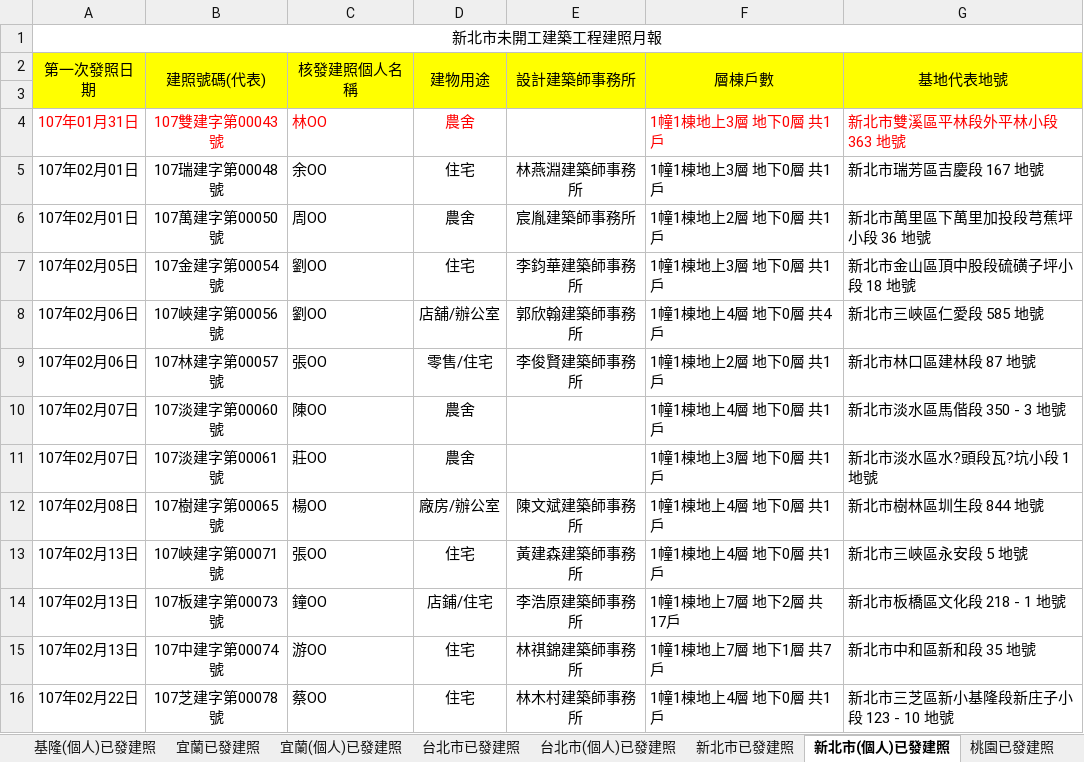
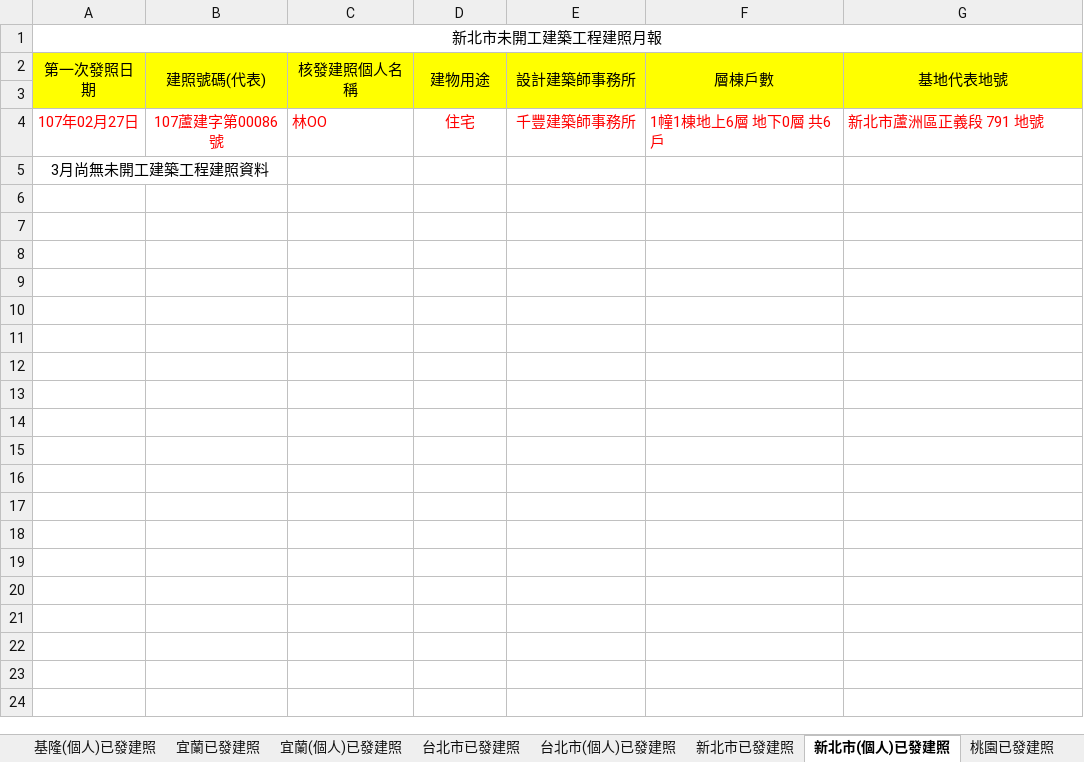
Before and after one commit to karateboy/gb, an Excel workbook: import/buildCase1.xlsx, sheet 新北市(個人)已發建照, drawn as a sheet; values as stored, in another font and other column widths than the file's, no borders; removed rows and columns are numbered as before the commit, all else as after; the diff names each change by its address in the sheet, - before the commit and + after, or states it on an @@ line.

```diff
--- a/import/buildCase1.xlsx (sheet 新北市(個人)已發建照)
+++ b/import/buildCase1.xlsx (sheet 新北市(個人)已發建照)
-row 4: 107年01月31日 | 107雙建字第00043號 | 林OO | 農舍 |  | 1幢1棟地上3層 地下0層 共1戶 | 新北市雙溪區平林段外平林小段 363 地號
-row 5: 107年02月01日 | 107瑞建字第00048號 | 余OO | 住宅 | 林燕淵建築師事務所 | 1幢1棟地上3層 地下0層 共1戶 | 新北市瑞芳區吉慶段 167 地號
-row 6: 107年02月01日 | 107萬建字第00050號 | 周OO | 農舍 | 宸胤建築師事務所 | 1幢1棟地上2層 地下0層 共1戶 | 新北市萬里區下萬里加投段芎蕉坪小段 36 地號
-row 7: 107年02月05日 | 107金建字第00054號 | 劉OO | 住宅 | 李鈞華建築師事務所 | 1幢1棟地上3層 地下0層 共1戶 | 新北市金山區頂中股段硫磺子坪小段 18 地號
-row 8: 107年02月06日 | 107峽建字第00056號 | 劉OO | 店舖/辦公室 | 郭欣翰建築師事務所 | 1幢1棟地上4層 地下0層 共4戶 | 新北市三峽區仁愛段 585 地號
-row 9: 107年02月06日 | 107林建字第00057號 | 張OO | 零售/住宅 | 李俊賢建築師事務所 | 1幢1棟地上2層 地下0層 共1戶 | 新北市林口區建林段 87 地號
-row 10: 107年02月07日 | 107淡建字第00060號 | 陳OO | 農舍 |  | 1幢1棟地上4層 地下0層 共1戶 | 新北市淡水區馬偕段 350 - 3 地號
-row 11: 107年02月07日 | 107淡建字第00061號 | 莊OO | 農舍 |  | 1幢1棟地上3層 地下0層 共1戶 | 新北市淡水區水?頭段瓦?坑小段 1 地號
-row 12: 107年02月08日 | 107樹建字第00065號 | 楊OO | 廠房/辦公室 | 陳文斌建築師事務所 | 1幢1棟地上4層 地下0層 共1戶 | 新北市樹林區圳生段 844 地號
-row 13: 107年02月13日 | 107峽建字第00071號 | 張OO | 住宅 | 黃建森建築師事務所 | 1幢1棟地上4層 地下0層 共1戶 | 新北市三峽區永安段 5 地號
-row 14: 107年02月13日 | 107板建字第00073號 | 鐘OO | 店鋪/住宅 | 李浩原建築師事務所 | 1幢1棟地上7層 地下2層 共17戶 | 新北市板橋區文化段 218 - 1 地號
-row 15: 107年02月13日 | 107中建字第00074號 | 游OO | 住宅 | 林祺錦建築師事務所 | 1幢1棟地上7層 地下1層 共7戶 | 新北市中和區新和段 35 地號
-row 16: 107年02月22日 | 107芝建字第00078號 | 蔡OO | 住宅 | 林木村建築師事務所 | 1幢1棟地上4層 地下0層 共1戶 | 新北市三芝區新小基隆段新庄子小段 123 - 10 地號
+row 4: 107年02月27日 | 107蘆建字第00086號 | 林OO | 住宅 | 千豐建築師事務所 | 1幢1棟地上6層 地下0層 共6戶 | 新北市蘆洲區正義段 791 地號
+row 5: 3月尚無未開工建築工程建照資料
```
Also changed, not shown: sheet 台中(個人)已發建照, sheet 台中已發建照, sheet 台南已發建照, sheet 桃園已發建照, sheet 台南(個人)已發建照, sheet 高雄已發建照, 23 more sheets, 1 other file.
